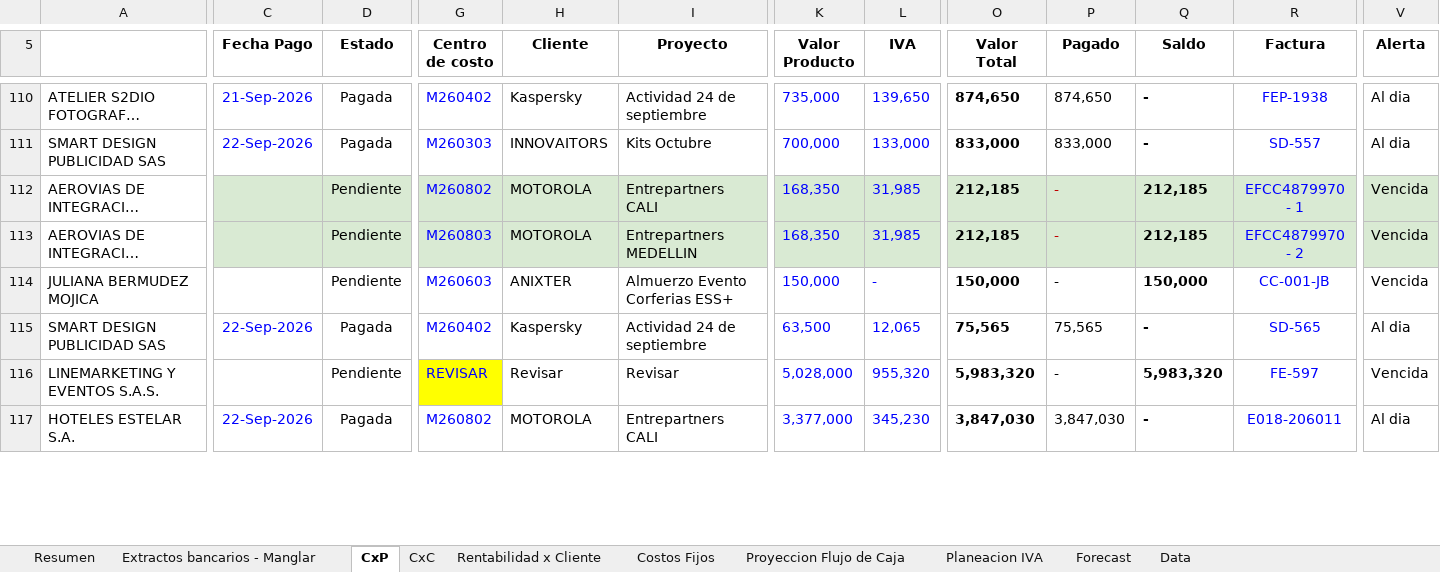
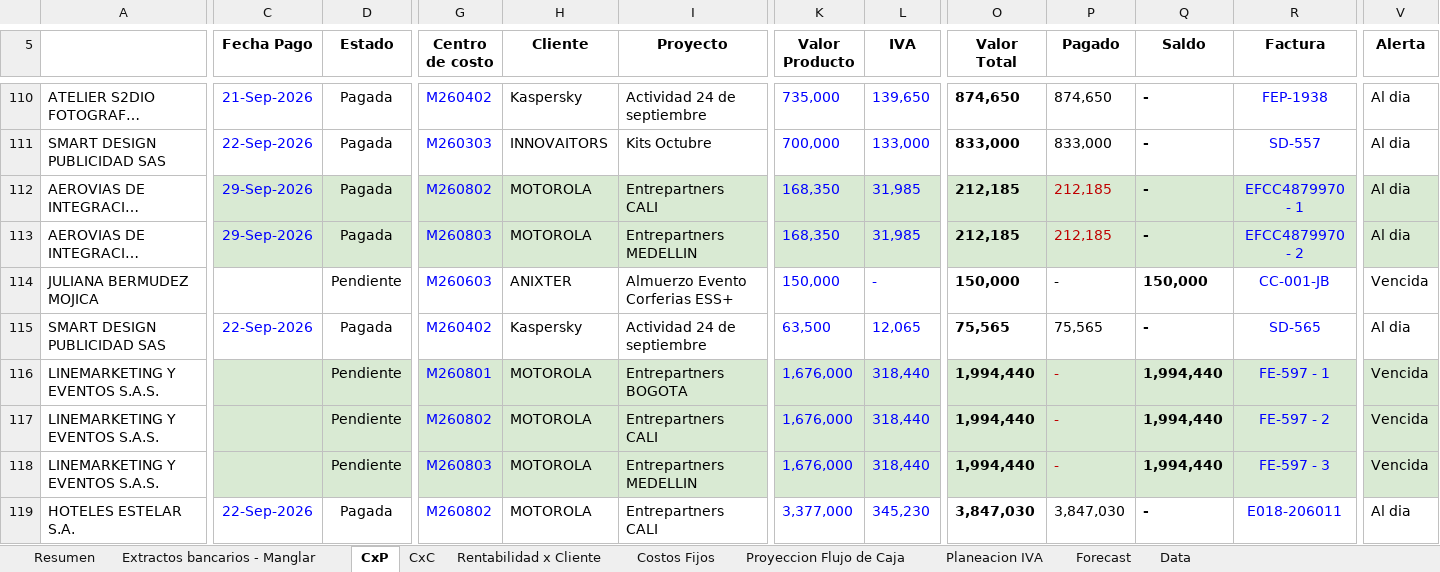
Before and after one commit to santiagomanglar/dashboard-manglar, an Excel workbook: Manglar_Modelo_Financiero.xlsx, sheet CxP, drawn as a sheet; only a part is shown, gaps mark what is left out; long unchanged cells end in …; values as stored, in another font and other column widths than the file's, no borders; conditional formats not drawn; addresses are those after the commit; rows hold the shown columns only; the diff covers the shown part only; the diff names each change by its address in the sheet, - before the commit and + after, or states it on an @@ line.

```diff
--- a/Manglar_Modelo_Financiero.xlsx (sheet CxP)
+++ b/Manglar_Modelo_Financiero.xlsx (sheet CxP)
-C112:C113 (Fecha Pago): (empty)
+C112:C113 (Fecha Pago): 29-Sep-2026
-D112:D113 (Estado): Pendiente
+D112:D113 (Estado): Pagada
-P112:P113 (Pagado): -
+P112:P113 (Pagado): 212,185
-Q112:Q113 (Saldo): 212,185
+Q112:Q113 (Saldo): -
-V112:V113 (Alerta): Vencida
+V112:V113 (Alerta): Al dia
+row 116: LINEMARKETING Y EVENTOS S.A.S. |  | Pendiente | M260801 | MOTOROLA | Entrepartners BOGOTA | 1,676,000 | 318,440 | 1,994,440 | - | 1,994,440 | FE-597 - 1 | Vencida
-C117:D117 fill: none
+C117:D117 fill: #D9EAD3
-G117 (Centro de costo): REVISAR
+G117 (Centro de costo): M260802
-G117 fill: #FFFF00
+G117 fill: #D9EAD3
-H117 (Cliente): Revisar
+H117 (Cliente): MOTOROLA
-H117:V117 fill: none
+H117:V117 fill: #D9EAD3
-I117 (Proyecto): Revisar
+I117 (Proyecto): Entrepartners CALI
-K117 (Valor Producto): 5,028,000
+K117 (Valor Producto): 1,676,000
-L117 (IVA): 955,320
+L117 (IVA): 318,440
-O117 (Valor Total): 5,983,320
+O117 (Valor Total): 1,994,440
-P117 text colour: black
+P117 text colour: #C00000
-Q117 (Saldo): 5,983,320
+Q117 (Saldo): 1,994,440
-R117 (Factura): FE-597
+R117 (Factura): FE-597 - 2
+row 118: LINEMARKETING Y EVENTOS S.A.S. |  | Pendiente | M260803 | MOTOROLA | Entrepartners MEDELLIN | 1,676,000 | 318,440 | 1,994,440 | - | 1,994,440 | FE-597 - 3 | Vencida
```
Also changed, not shown: 2 added rows, 2 removed rows, 57 edited cells and cell formats elsewhere in this sheet, sheet CxC, sheet Extractos bancarios - Manglar, sheet Data, sheet Proyeccion Flujo de Caja, sheet Resumen, sheet Rentabilidad x Cliente, formulas that keep their value, charts or pictures.
